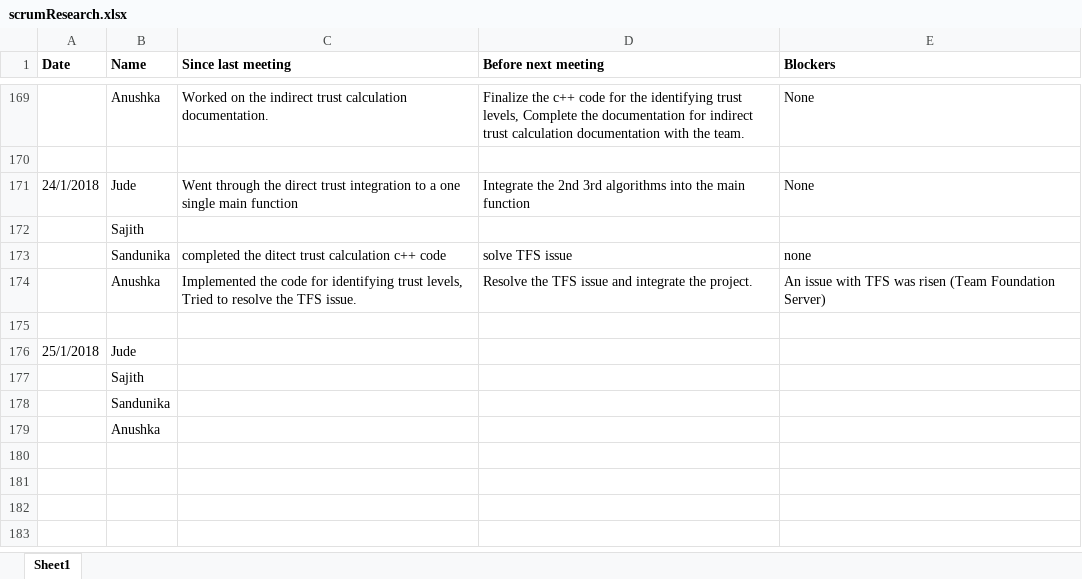
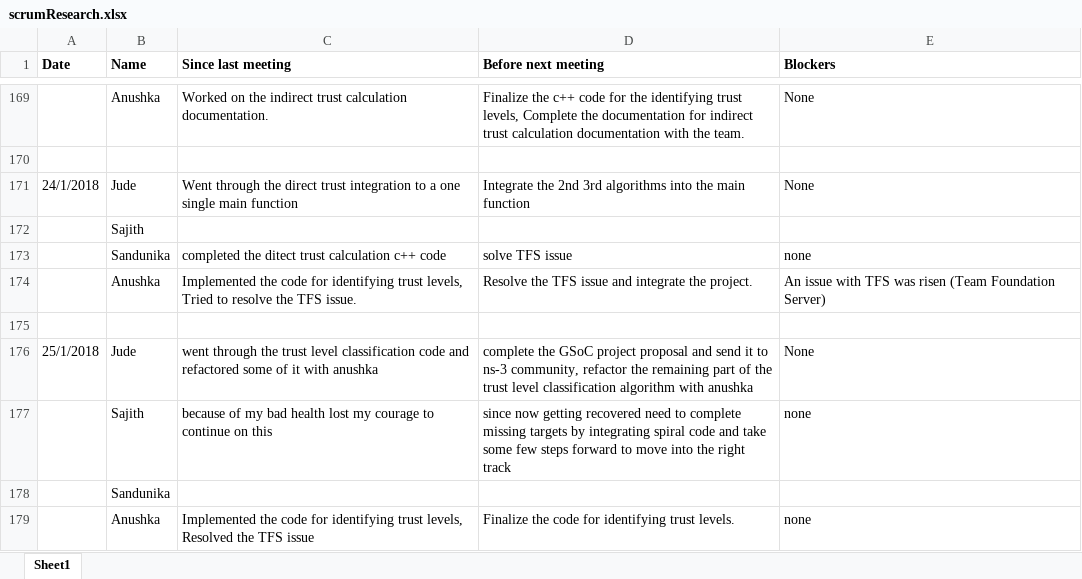
Before and after one commit to SajithNew16/Doc, an Excel workbook: scrumResearch.xlsx, sheet Sheet1, drawn as a sheet; only a part is shown, gaps mark what is left out; values as stored, in another font and other column widths than the file's, no borders; removed rows and columns are numbered as before the commit, all else as after; the diff names each change by its address in the sheet, - before the commit and + after, or states it on an @@ line.

Commit message:
added

```diff
--- a/scrumResearch.xlsx (sheet Sheet1)
+++ b/scrumResearch.xlsx (sheet Sheet1)
-C176 (Since last meeting): (empty)
+C176 (Since last meeting): went through the trust level classification code and refactored some of it with anushka
-D176 (Before next meeting): (empty)
+D176 (Before next meeting): complete the GSoC project proposal and send it to ns-3 community, refactor the remaining part of the trust level classification algorithm with anushka
-E176 (Blockers): (empty)
+E176 (Blockers): None
-row 177:  | Sajith
+row 177:  | Sajith | because of my bad health lost my courage to continue on this | since now getting recovered need to complete missing targets by integrating spiral code and take some few steps forward to move into the right track | none
-row 179:  | Anushka
+row 179:  | Anushka | Implemented the code for identifying trust levels, Resolved the TFS issue | Finalize the code for identifying trust levels. | none
```
